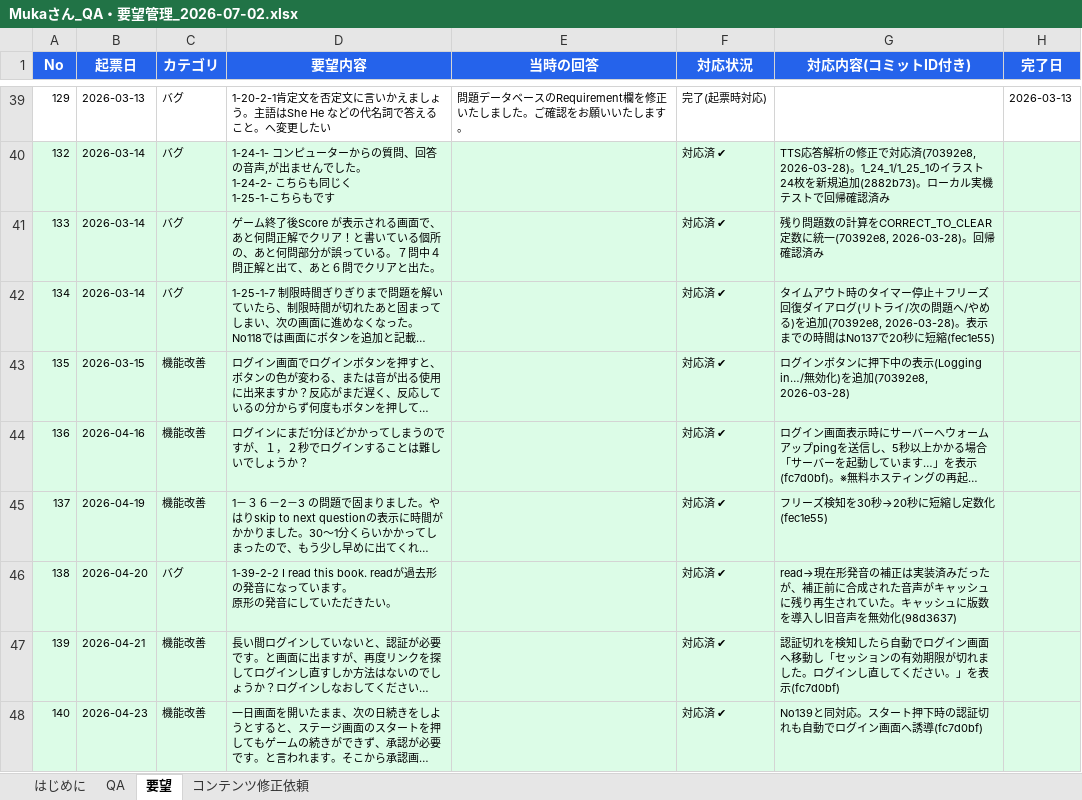
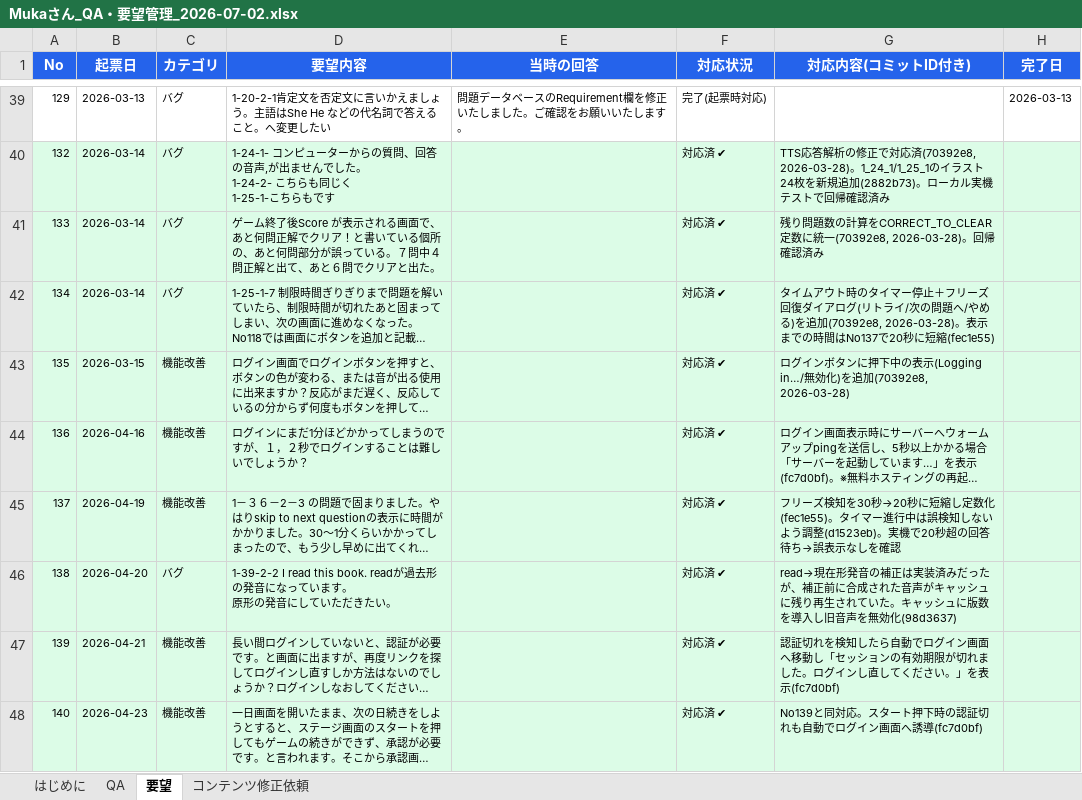
Before and after one commit to ryojundodgersblue/InvaderGameEnglish, an Excel workbook: outputs/Mukaさん_QA・要望管理_2026-07-02.xlsx, sheet 要望, drawn as a sheet; only a part is shown, gaps mark what is left out; long unchanged cells end in …; values as stored, in another font and other column widths than the file's, no borders; the diff names each change by its address in the sheet, - before the commit and + after, or states it on an @@ line.

```diff
--- a/outputs/Mukaさん_QA・要望管理_2026-07-02.xlsx (sheet 要望)
+++ b/outputs/Mukaさん_QA・要望管理_2026-07-02.xlsx (sheet 要望)
-G45 (対応内容(コミットID付き)): …定数化(fec1e55)
+G45 (対応内容(コミットID付き)): …定数化(fec1e55)。タイマー進行中は誤検知しないよう調整(d1523eb)。実機で20秒超の回答待ち→誤表示なしを確認
```
Also changed, not shown: outputs/English Speaking Drill仕様書_v2.0.xlsx, 3 other files.
